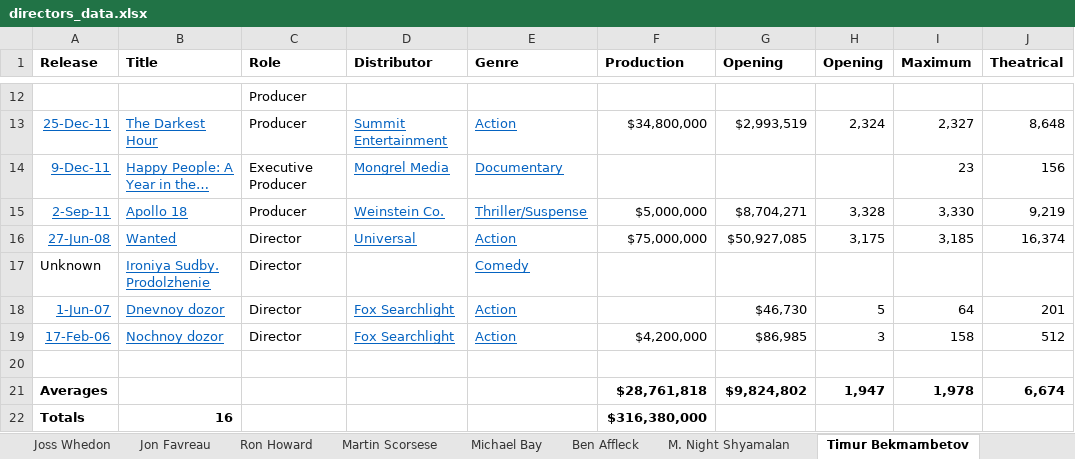
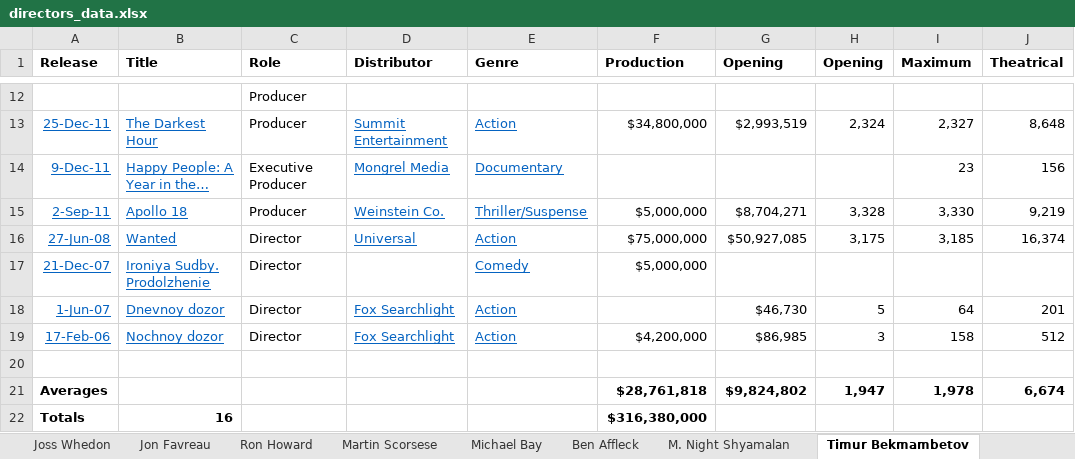
Before and after one commit to joejoeyjoseph/playground, an Excel workbook: rb/movie_director_loss/directors_data.xlsx, sheet Timur Bekmambetov, drawn as a sheet; only a part is shown, gaps mark what is left out; values as stored, in another font and other column widths than the file's, no borders; the diff names each change by its address in the sheet, - before the commit and + after, or states it on an @@ line.

```diff
--- a/rb/movie_director_loss/directors_data.xlsx (sheet Timur Bekmambetov)
+++ b/rb/movie_director_loss/directors_data.xlsx (sheet Timur Bekmambetov)
-A17 (Release): Unknown
+A17 (Release): 21-Dec-07
@@ A17 underline: off → on, text colour: black → #0563C1 @@
-F17 (Production): (empty)
+F17 (Production): $5,000,000
```
Also changed, not shown: sheet J.J. Abrams, sheet Ridley Scott, sheet Peter Hyams, sheet Walt Becker, sheet Peter Berg, sheet Martin Scorsese, 4 more sheets, 1 other file.
